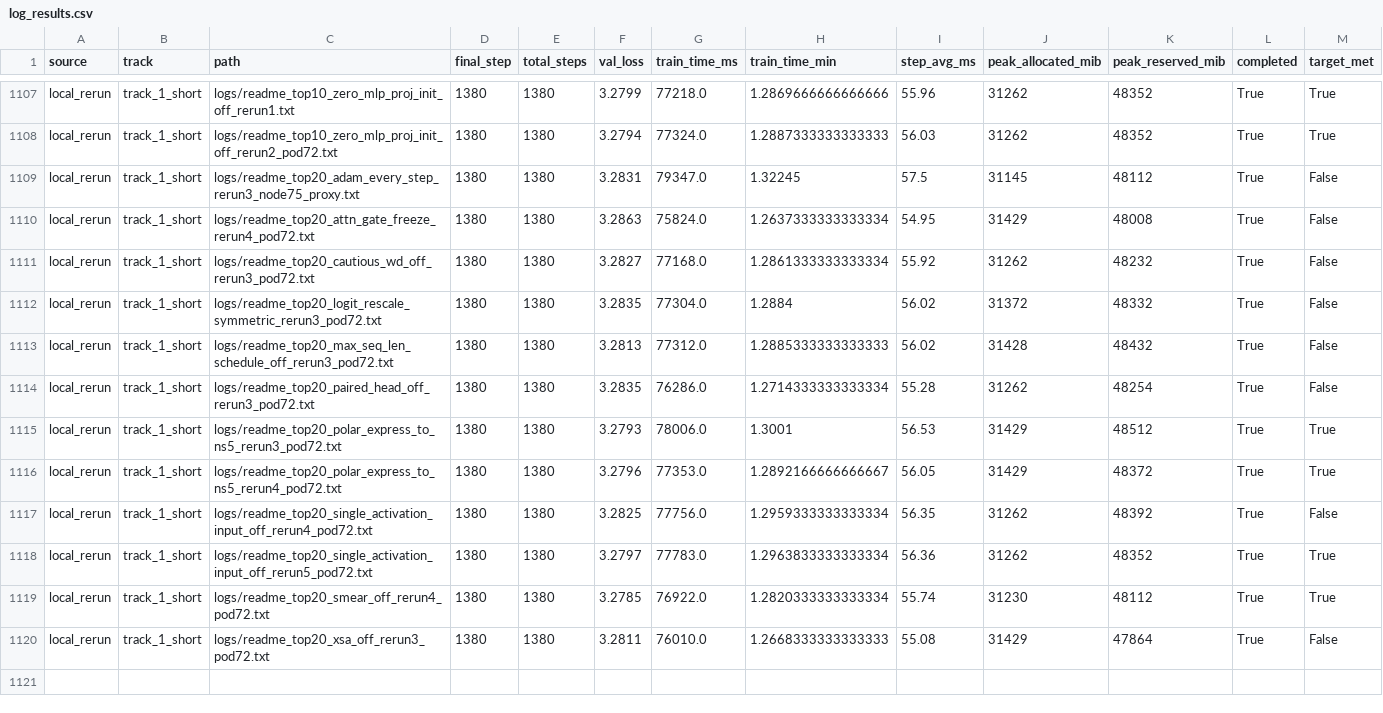
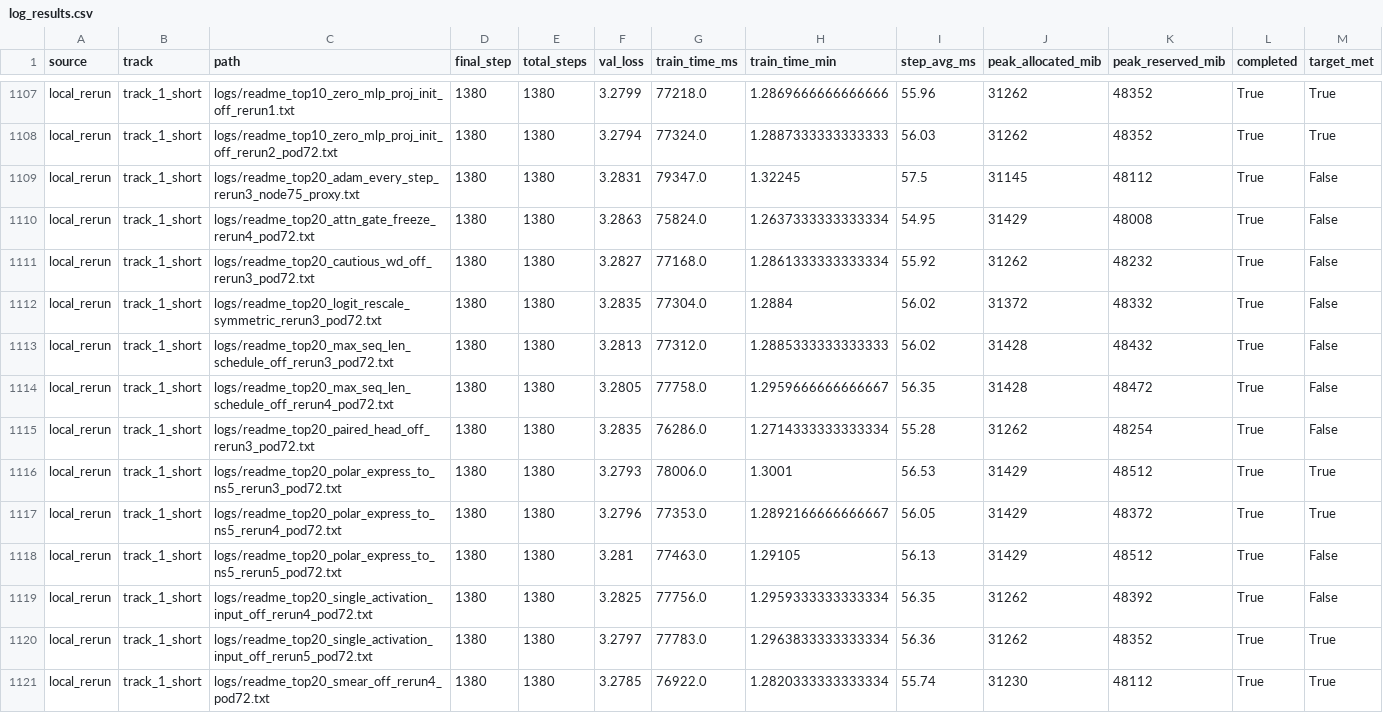
Before and after one commit to novitalabs/modded-nanogpt, a CSV file: experiments/results/log_results.csv, drawn as a sheet; only a part is shown, gaps mark what is left out; the shorter side is filled out with more unchanged rows.

```diff
--- a/experiments/results/log_results.csv
+++ b/experiments/results/log_results.csv
@@ -1113,2 +1113,3 @@ local_rerun,track_1_short,logs/readme_top20_logit_rescale_symmetric_rerun3_pod72
 local_rerun,track_1_short,logs/readme_top20_max_seq_len_schedule_off_rerun3_pod72.txt,1380,1380,3.2813,77312.0,1.2885333333333333,56.02,31428,48432,True,False
+local_rerun,track_1_short,logs/readme_top20_max_seq_len_schedule_off_rerun4_pod72.txt,1380,1380,3.2805,77758.0,1.2959666666666667,56.35,31428,48472,True,False
 local_rerun,track_1_short,logs/readme_top20_paired_head_off_rerun3_pod72.txt,1380,1380,3.2835,76286.0,1.2714333333333334,55.28,31262,48254,True,False
@@ -1116,2 +1117,3 @@ local_rerun,track_1_short,logs/readme_top20_polar_express_to_ns5_rerun3_pod72.tx
 local_rerun,track_1_short,logs/readme_top20_polar_express_to_ns5_rerun4_pod72.txt,1380,1380,3.2796,77353.0,1.2892166666666667,56.05,31429,48372,True,True
+local_rerun,track_1_short,logs/readme_top20_polar_express_to_ns5_rerun5_pod72.txt,1380,1380,3.281,77463.0,1.29105,56.13,31429,48512,True,False
 local_rerun,track_1_short,logs/readme_top20_single_activation_input_off_rerun4_pod72.txt,1380,1380,3.2825,77756.0,1.2959333333333334,56.35,31262,48392,True,False
```
Also changed, not shown: experiments/results/local_reruns.csv, experiments/results/readme_top10_ablation_results.csv, 5 other files.
